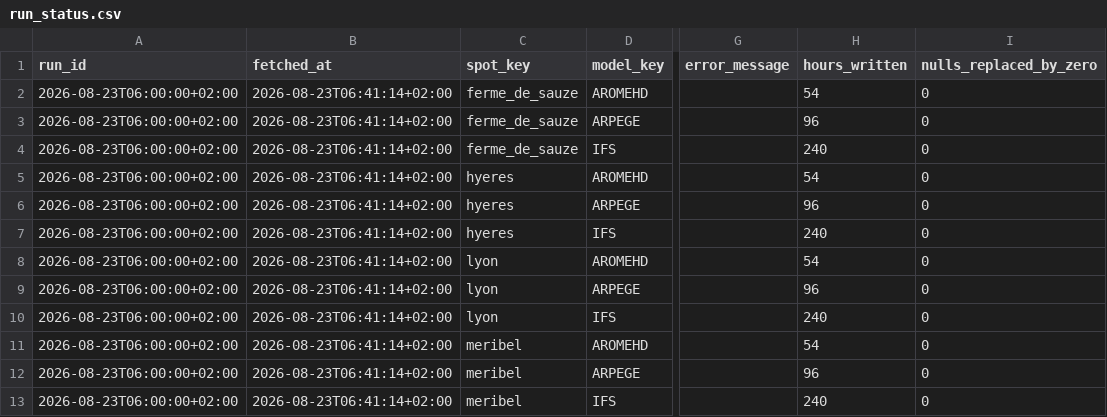
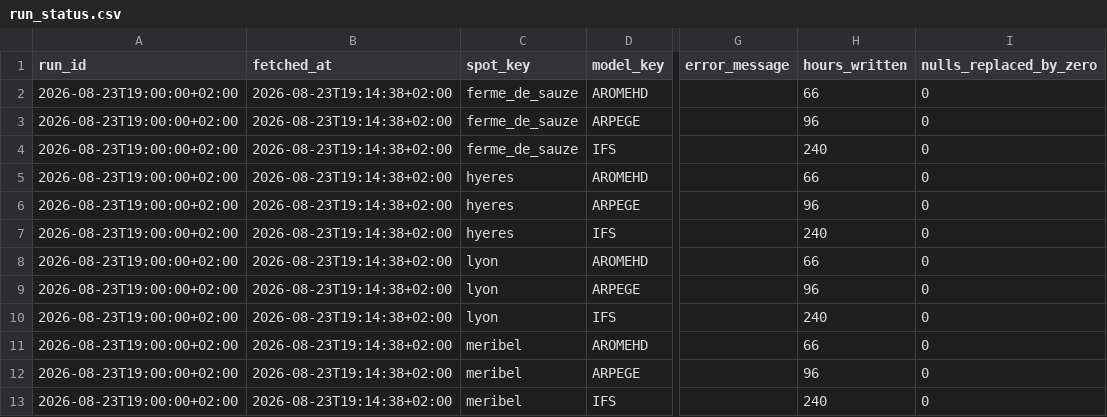
Before and after one commit to LeCoonEtSaBande/gabin-meteo-classique, a CSV file: data/raw/current/run_status.csv, drawn as a sheet; only a part is shown, gaps mark what is left out; the diff names each change by its address in the sheet, - before the commit and + after, or states it on an @@ line.

```diff
--- a/data/raw/current/run_status.csv
+++ b/data/raw/current/run_status.csv
-A2:A13 (run_id): 2026-08-23T06:00:00+02:00
+A2:A13 (run_id): 2026-08-23T19:00:00+02:00
-B2:B13 (fetched_at): 2026-08-23T06:41:14+02:00
+B2:B13 (fetched_at): 2026-08-23T19:14:38+02:00
-H2 (hours_written): 54
+H2 (hours_written): 66
-H5 (hours_written): 54
+H5 (hours_written): 66
-H8 (hours_written): 54
+H8 (hours_written): 66
-H11 (hours_written): 54
+H11 (hours_written): 66
```
Also changed, not shown: 9 other files.
